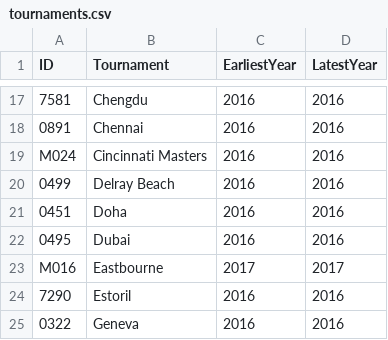
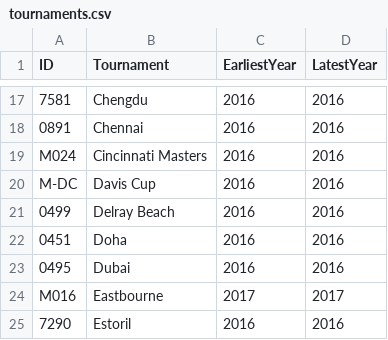
Before and after one commit to samomidi/Tennis_Vis, a CSV file: data/tournaments.csv, drawn as a sheet; only a part is shown, gaps mark what is left out; the shorter side is filled out with more unchanged rows; the diff names each change by its address in the sheet, - before the commit and + after, or states it on an @@ line.

```diff
--- a/data/tournaments.csv
+++ b/data/tournaments.csv
+row 20: M-DC | Davis Cup | 2016 | 2016
```
Also changed, not shown: data/names.csv, data/nationalities.csv, 6 other files.
